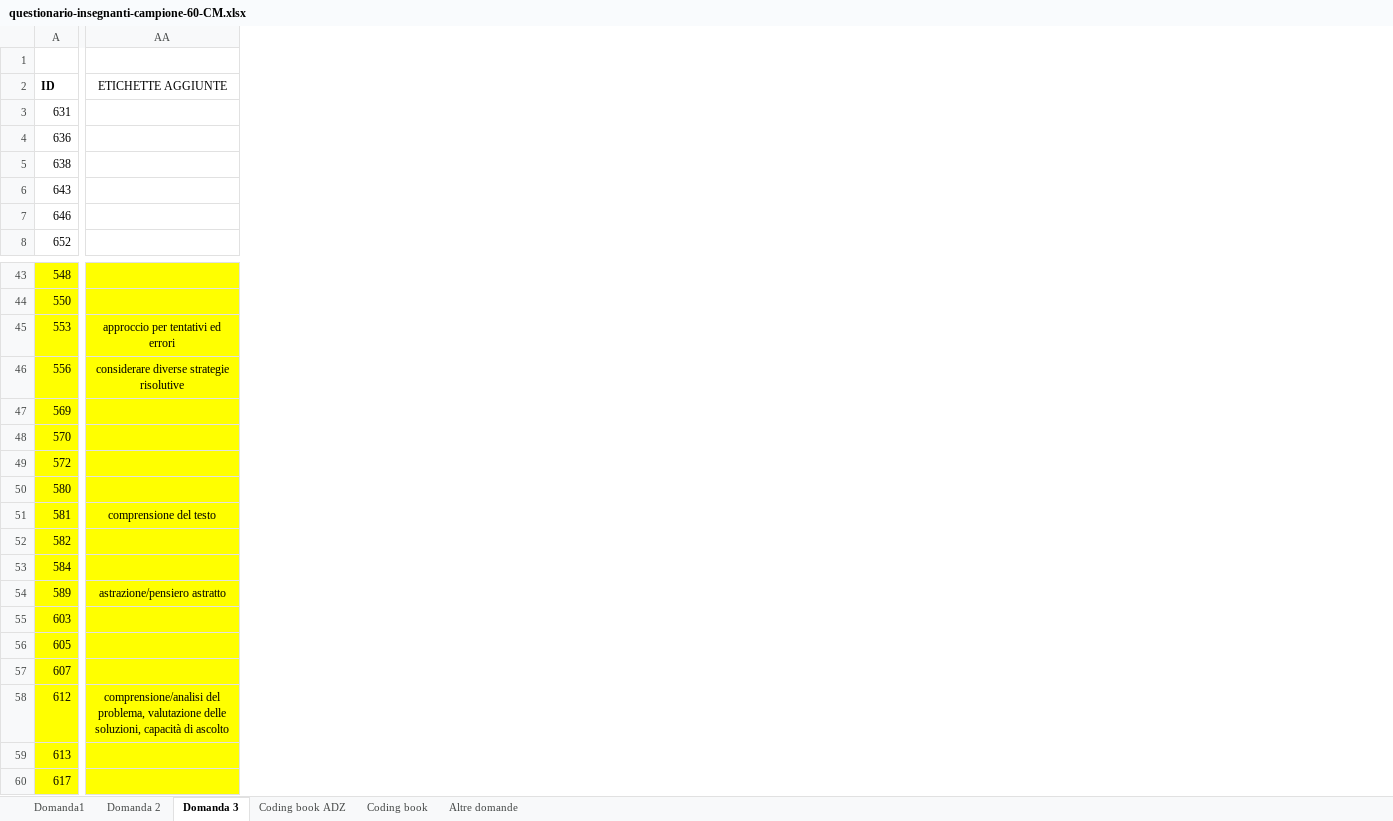
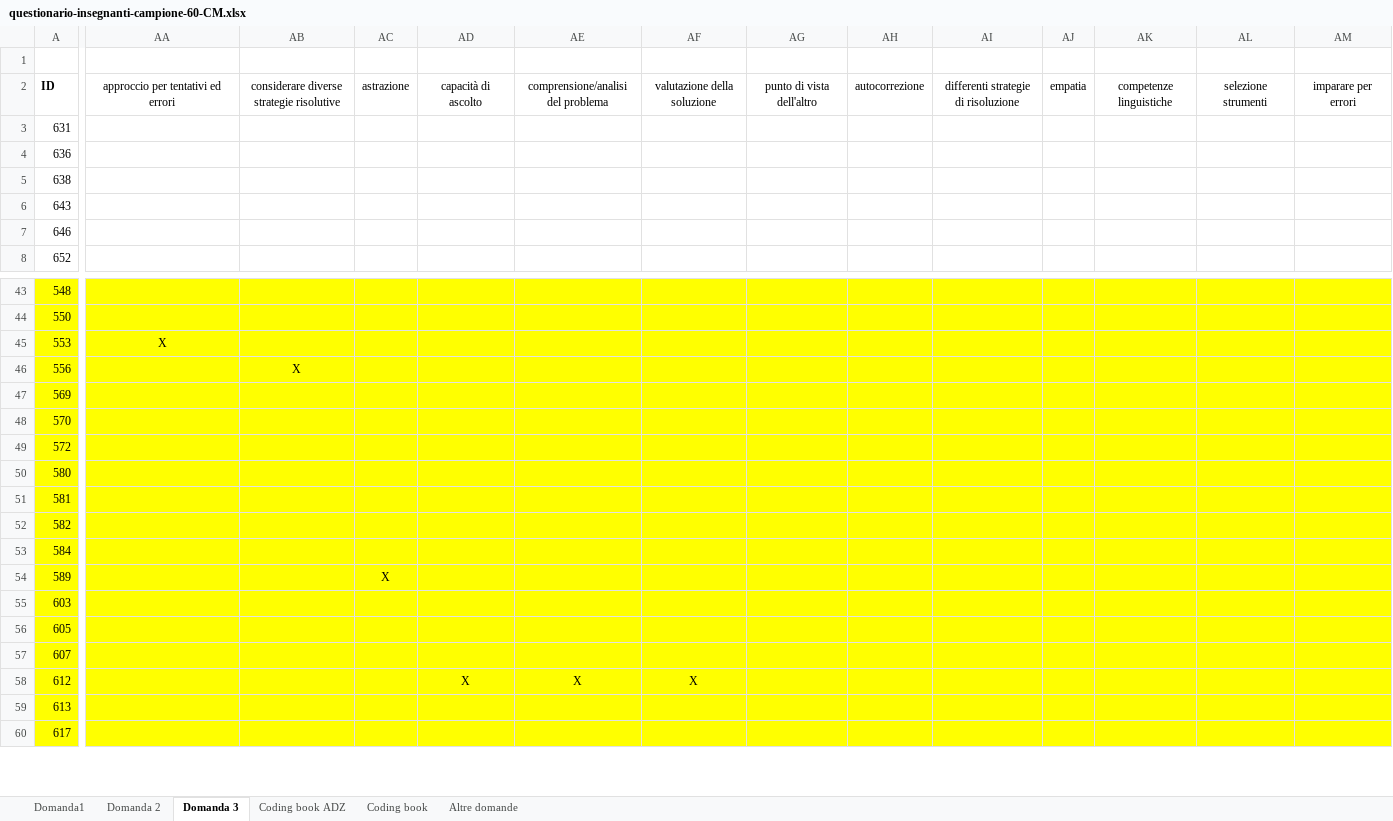
Before and after one commit to enriconardelli/analisi_questionari, an Excel workbook: questionario-insegnanti-campione-60-CM.xlsx, sheet Domanda 3, drawn as a sheet; only a part is shown, gaps mark what is left out; values as stored, in another font and other column widths than the file's, no borders; table styles not drawn; the diff covers the shown part only; the diff names each change by its address in the sheet, - before the commit and + after, or states it on an @@ line.

```diff
--- a/questionario-insegnanti-campione-60-CM.xlsx (sheet Domanda 3)
+++ b/questionario-insegnanti-campione-60-CM.xlsx (sheet Domanda 3)
+column AB, row 2: considerare diverse strategie risolutive; row 46: X
+column AC, row 2: astrazione; row 54: X
+column AD, row 2: capacità di ascolto; row 58: X
+column AE, row 2: comprensione/analisi del problema; row 58: X
+column AF, row 2: valutazione della soluzione; row 58: X
+column AG, row 2: punto di vista dell'altro
+column AH, row 2: autocorrezione
+column AI, row 2: differenti strategie di risoluzione
+column AJ, row 2: empatia
+column AK, row 2: competenze linguistiche
+column AL, row 2: selezione strumenti
+column AM, row 2: imparare per errori
-AA2: ETICHETTE AGGIUNTE
+AA2: approccio per tentativi ed errori
-AA45: approccio per tentativi ed errori
+AA45: X
-AA46: considerare diverse strategie risolutive
+AA46: (empty)
-AA51: comprensione del testo
+AA51: (empty)
-AA54: astrazione/pensiero astratto
+AA54: (empty)
-AA58: comprensione/analisi del problema, valutazione delle soluzioni, capacità di ascolto
+AA58: (empty)
```
Also changed, not shown: 11 added columns and 5 edited cells elsewhere in this sheet, sheet Domanda1, sheet Domanda 2, questionario-insegnanti-campione-60-ADZ.xlsx, questionario-insegnanti-campione-60-EN.xlsx, 31 other files.
